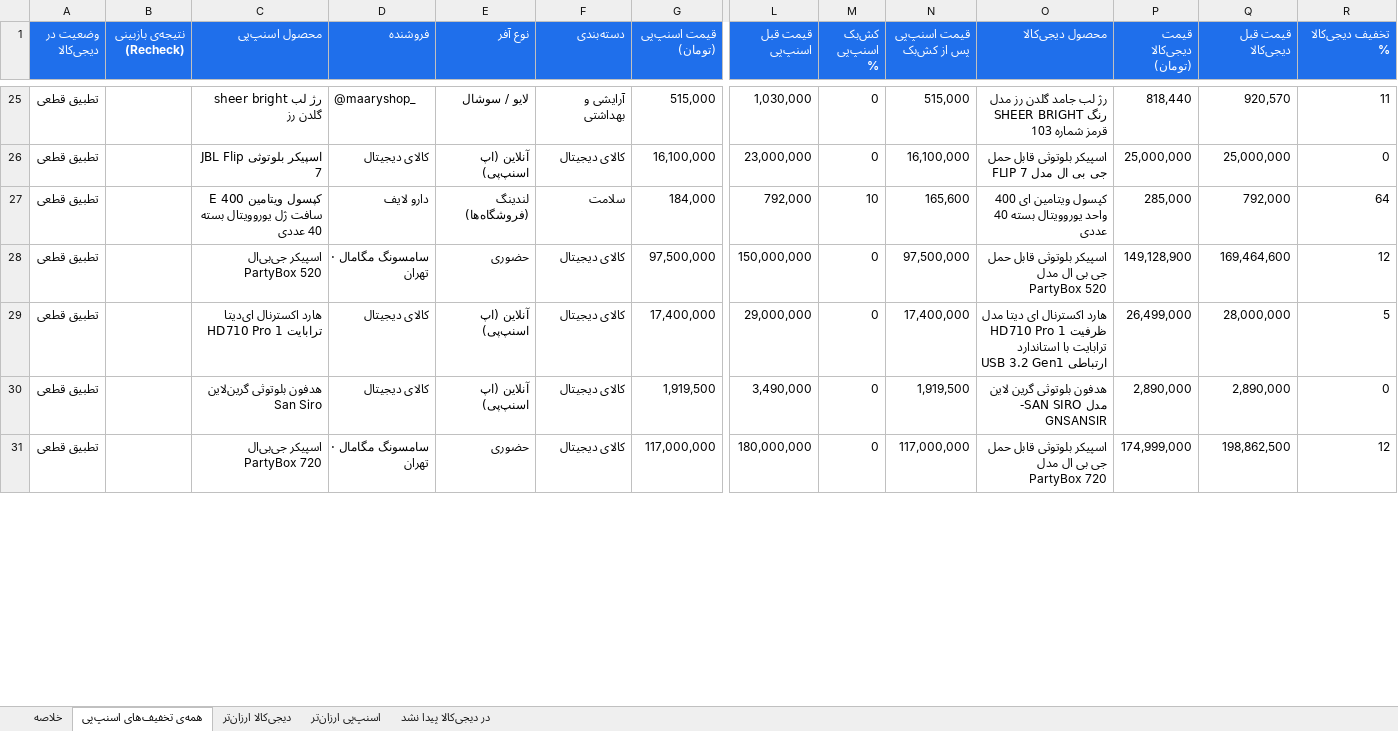
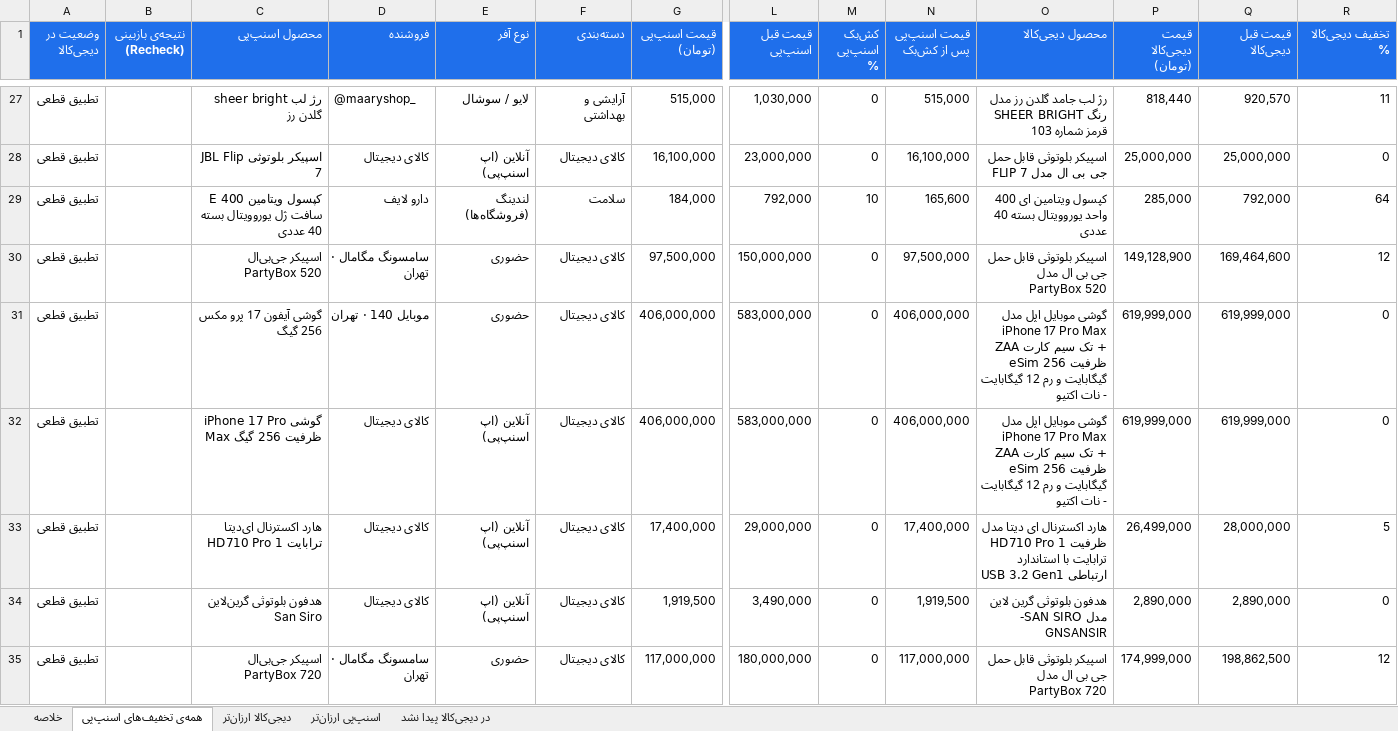
Before and after one commit to Ehsan-Moeininejad/snapppay-vs-digikala, an Excel workbook: data/report.xlsx, sheet همه‌ی تخفیف‌های اسنپ‌پی, drawn as a sheet; only a part is shown, gaps mark what is left out; values as stored, in another font and other column widths than the file's, no borders; rows hold the shown columns only; the diff covers the shown part only; the diff names each change by its address in the sheet, - before the commit and + after, or states it on an @@ line.

```diff
--- a/data/report.xlsx (sheet همه‌ی تخفیف‌های اسنپ‌پی)
+++ b/data/report.xlsx (sheet همه‌ی تخفیف‌های اسنپ‌پی)
+row 31: تطبیق قطعی |  | گوشی آیفون 17 پرو مکس 256 گیگ | موبایل 140 · تهران | حضوری | کالای دیجیتال | 406,000,000 | 583,000,000 | 0 | 406,000,000 | گوشی موبایل اپل مدل iPhone 17 Pro Max ZAA تک سیم کارت + eSim ظرفیت 256 گیگابایت و رم 12 گیگابایت - نات اکتیو | 619,999,000 | 619,999,000 | 0
+row 32: تطبیق قطعی |  | گوشی iPhone 17 Pro Max ظرفیت 256 گیگ | کالای دیجیتال | آنلاین (اپ اسنپ‌پی) | کالای دیجیتال | 406,000,000 | 583,000,000 | 0 | 406,000,000 | گوشی موبایل اپل مدل iPhone 17 Pro Max ZAA تک سیم کارت + eSim ظرفیت 256 گیگابایت و رم 12 گیگابایت - نات اکتیو | 619,999,000 | 619,999,000 | 0
```
Also changed, not shown: 32 added rows, 34 removed rows and 97 edited cells elsewhere in this sheet, sheet اسنپ‌پی ارزان‌تر, sheet در دیجی‌کالا پیدا نشد, sheet دیجی‌کالا ارزان‌تر, sheet خلاصه, 4 other files.
